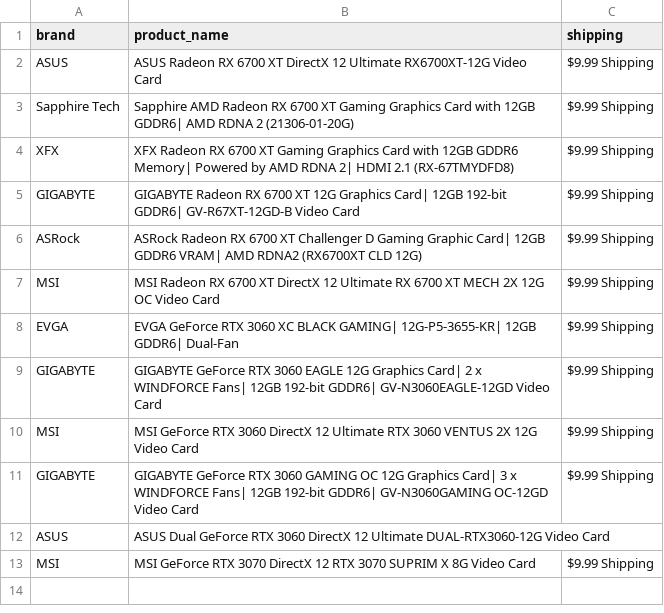
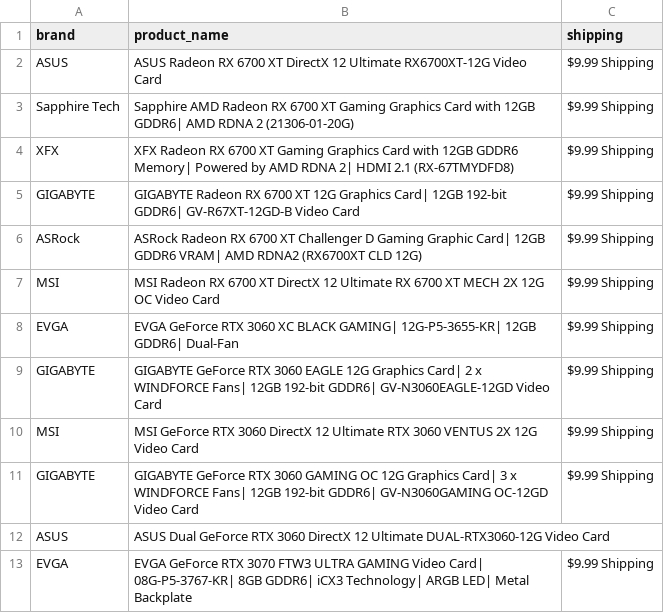
Before and after one commit to edwsqa/Crawler, a CSV file: files/products2.csv, drawn as a sheet.

```diff
--- a/files/products2.csv
+++ b/files/products2.csv
@@ -12,2 +12,2 @@ GIGABYTE,GIGABYTE GeForce RTX 3060 GAMING OC 12G Graphics Card| 3 x WINDFORCE Fa
 ASUS,ASUS Dual GeForce RTX 3060 DirectX 12 Ultimate DUAL-RTX3060-12G Video Card,
-MSI,MSI GeForce RTX 3070 DirectX 12 RTX 3070 SUPRIM X 8G Video Card,$9.99 Shipping
+EVGA,EVGA GeForce RTX 3070 FTW3 ULTRA GAMING Video Card| 08G-P5-3767-KR| 8GB GDDR6| iCX3 Technology| ARGB LED| Metal Backplate,$9.99 Shipping
```
Also changed, not shown: files/jimms.csv.
